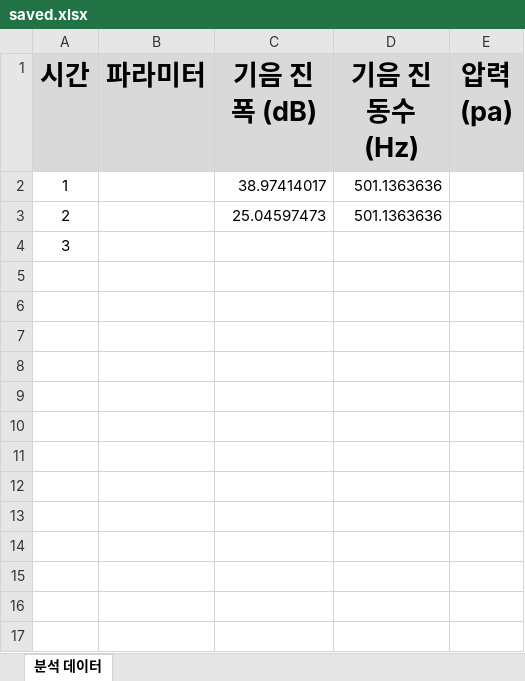
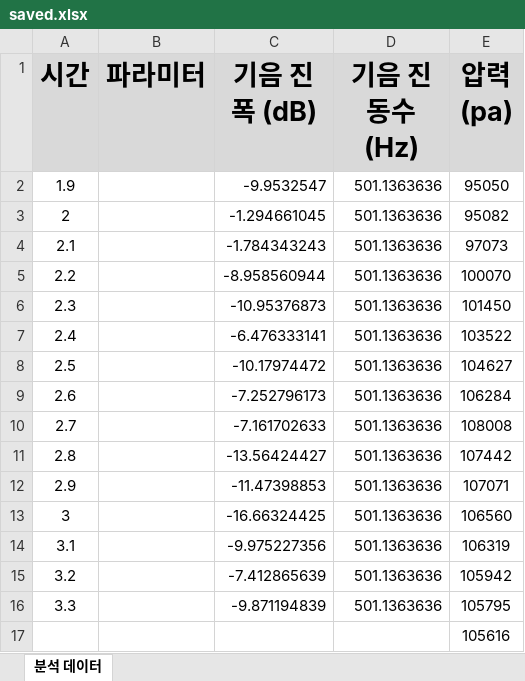
Before and after one commit to jhan756k/Taepyeongso, an Excel workbook: data_automation/saved.xlsx, sheet 분석 데이터, drawn as a sheet; values as stored, in another font and other column widths than the file's, no borders; removed rows and columns are numbered as before the commit, all else as after; the diff names each change by its address in the sheet, - before the commit and + after, or states it on an @@ line.

```diff
--- a/data_automation/saved.xlsx (sheet 분석 데이터)
+++ b/data_automation/saved.xlsx (sheet 분석 데이터)
-row 2: 1 |  | 38.97414017 | 501.1363636
+row 2: 1.9 |  | -9.9532547 | 501.1363636 | 95050
-C3 (기음 진폭 (dB)): 25.04597473
+C3 (기음 진폭 (dB)): -1.294661045
-E3 (압력 (pa)): (empty)
+E3 (압력 (pa)): 95082
+row 4: 2.1 |  | -1.784343243 | 501.1363636 | 97073
+row 5: 2.2 |  | -8.958560944 | 501.1363636 | 100070
+row 6: 2.3 |  | -10.95376873 | 501.1363636 | 101450
+row 7: 2.4 |  | -6.476333141 | 501.1363636 | 103522
+row 8: 2.5 |  | -10.17974472 | 501.1363636 | 104627
+row 9: 2.6 |  | -7.252796173 | 501.1363636 | 106284
+row 10: 2.7 |  | -7.161702633 | 501.1363636 | 108008
+row 11: 2.8 |  | -13.56424427 | 501.1363636 | 107442
+row 12: 2.9 |  | -11.47398853 | 501.1363636 | 107071
-C13 (기음 진폭 (dB)): (empty)
+C13 (기음 진폭 (dB)): -16.66324425
-D13 (기음 진동수 (Hz)): (empty)
+D13 (기음 진동수 (Hz)): 501.1363636
-E13 (압력 (pa)): (empty)
+E13 (압력 (pa)): 106560
+row 14: 3.1 |  | -9.975227356 | 501.1363636 | 106319
+row 15: 3.2 |  | -7.412865639 | 501.1363636 | 105942
+row 16: 3.3 |  | -9.871194839 | 501.1363636 | 105795
+row 17:  |  |  |  | 105616
```
Also changed, not shown: data_automation/data.xlsx, 50 other files.
